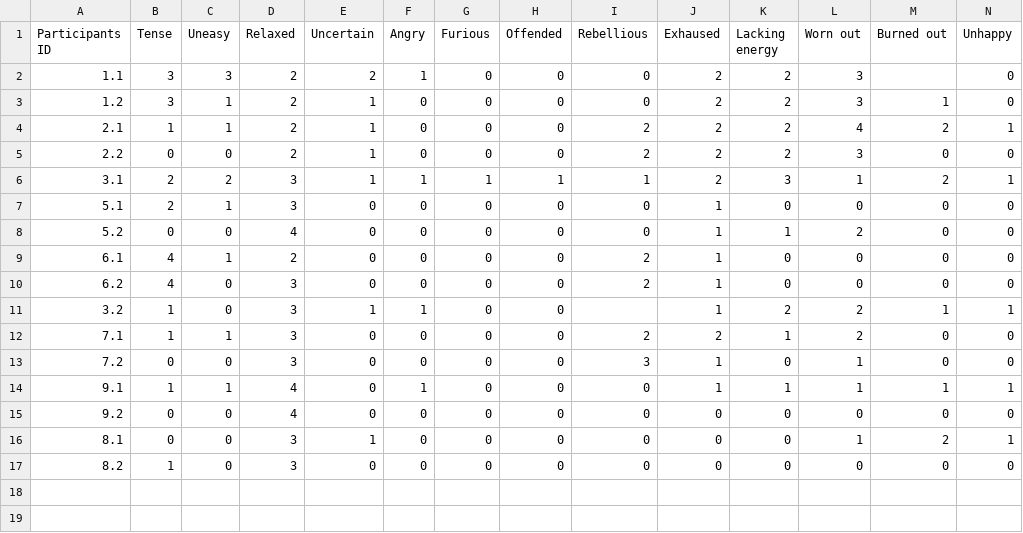
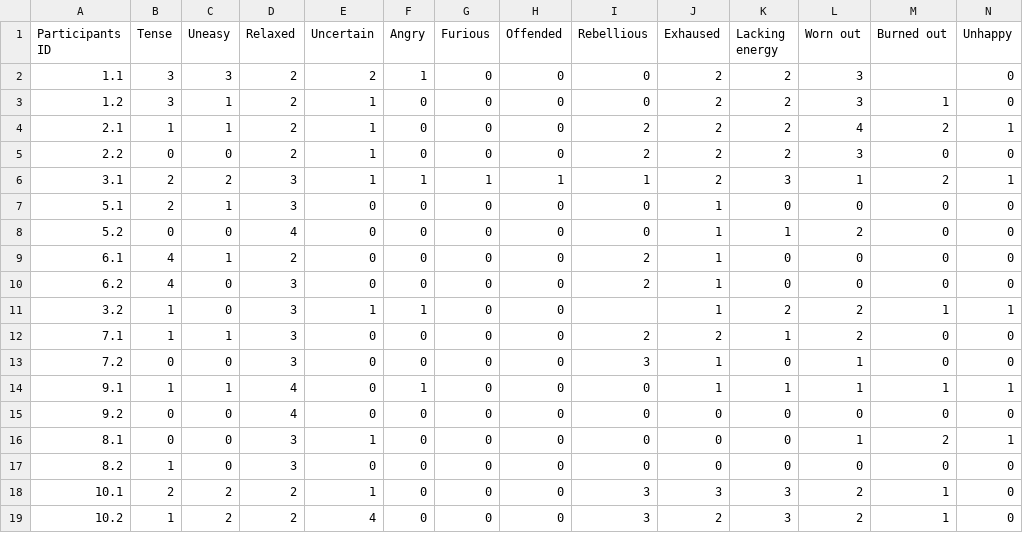
Before and after one commit to Makaadam11/JavaScript-based-projects, a CSV file: generative-music-ai/ml/POMS.csv, drawn as a sheet; only a part is shown; rows hold the shown columns only; the diff names each change by its address in the sheet, - before the commit and + after, or states it on an @@ line.

```diff
--- a/generative-music-ai/ml/POMS.csv
+++ b/generative-music-ai/ml/POMS.csv
+row 18: 10.1 | 2 | 2 | 2 | 1 | 0 | 0 | 0 | 3 | 3 | 3 | 2 | 1 | 0
+row 19: 10.2 | 1 | 2 | 2 | 4 | 0 | 0 | 0 | 3 | 2 | 3 | 2 | 1 | 0
```
Also changed, not shown: generative-music-ai/ml/UX.csv, 3 other files.
